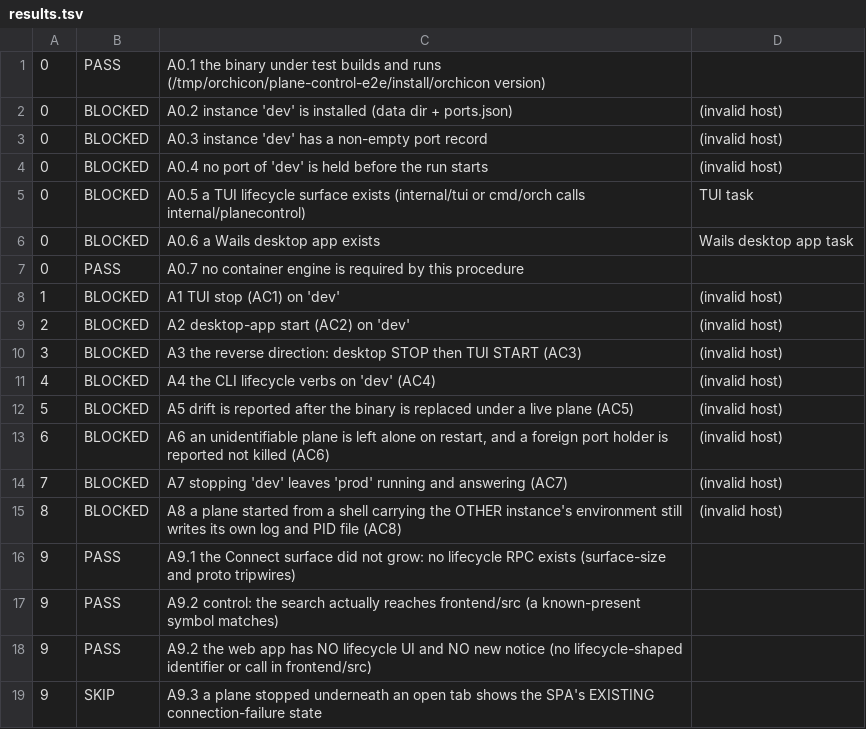
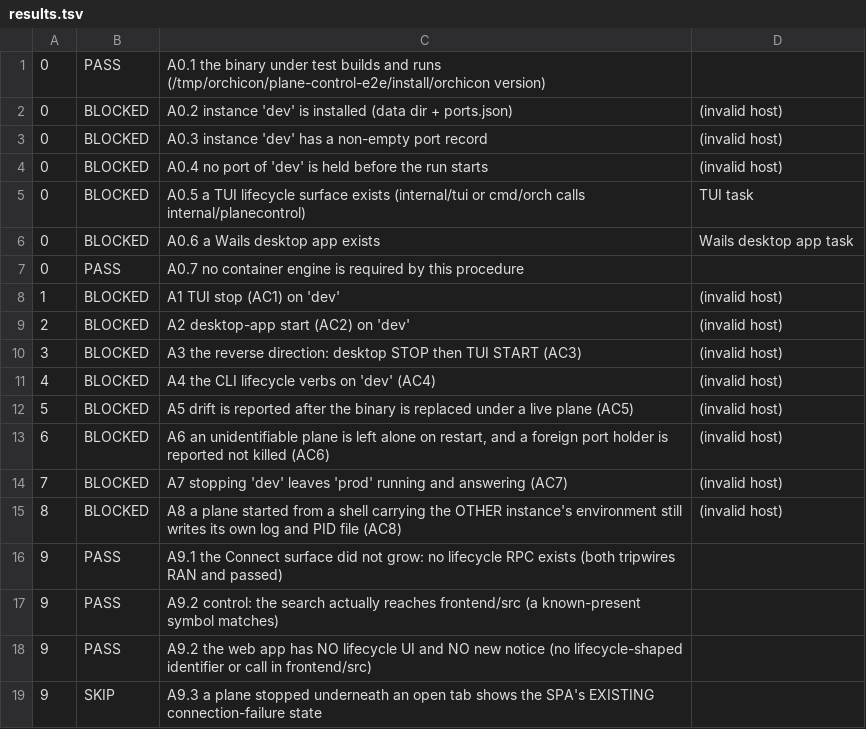
Before and after one commit to beardedparrott/Orchicon, a TSV file: qa-evidence/plane-control-e2e/20261018T083626Z/results.tsv (was qa-evidence/plane-control-e2e/20261018T083230Z/results.tsv), drawn as a sheet.

Commit message:
fix(e2e): the plane-control harness reports WHICH port a stop left, and stops failing A8.5 on a valid host
Review fixes, all in the acceptance harness (no product code, AC12):

- A8.5 asserted the OTHER instance had NO plane pid. Step 7 leaves prod running on
  purpose to prove isolation, so that assertion FAILED on every valid host against
  product code that was behaving. It now compares prod's plane PID before/after the
  poisoned start: prod must be the SAME process, not a missing one.
- ports_all_free writes WHICH port is held into HELD_PORTS, and A1.5/A4.3c/A7.3b ran it
  inside $(...), throwing that report away — the one fact a held port needs. The probe
  now runs in the harness's own shell and the FAIL names the port.
- A9.1 trusted `go test -run`'s exit status, so a renamed tripwire would read as a pass
  (an unmatched pattern exits 0). It now demands both '--- PASS:' lines by name.
- A missing keystroke/launch export was filed as a defect against the TUI and Wails
  tasks; it is this procedure's configuration gap, so it is filed against this item.
- The desktop app is now launched through one helper that closes the previous window,
  and replays the configured keystrokes (or says a human must click) — DESKTOP_STOP_KEYS
  was unused, so A3 could never actually issue its stop.
- Evidence: the run's per-step logs are no longer swallowed by the repo's *.log ignore,
  so AC11's commands/outputs are attached (scoped `!qa-evidence/**/*.log`).

Gate: 140 assertions green (was 128; 12 pin the fixes above). Harness re-run on this
host: exit 2, 5 PASS / 0 FAIL / 1 SKIP / 13 BLOCKED — unchanged, honest.

```diff
--- a/qa-evidence/plane-control-e2e/20261018T083230Z/results.tsv
+++ b/qa-evidence/plane-control-e2e/20261018T083626Z/results.tsv
@@ -15,3 +15,3 @@
 8	BLOCKED	A8 a plane started from a shell carrying the OTHER instance's environment still writes its own log and PID file (AC8)	(invalid host)
-9	PASS	A9.1 the Connect surface did not grow: no lifecycle RPC exists (surface-size and proto tripwires)	
+9	PASS	A9.1 the Connect surface did not grow: no lifecycle RPC exists (both tripwires RAN and passed)	
 9	PASS	A9.2 control: the search actually reaches frontend/src (a known-present symbol matches)	
```
Also changed, not shown: 17 other files.
